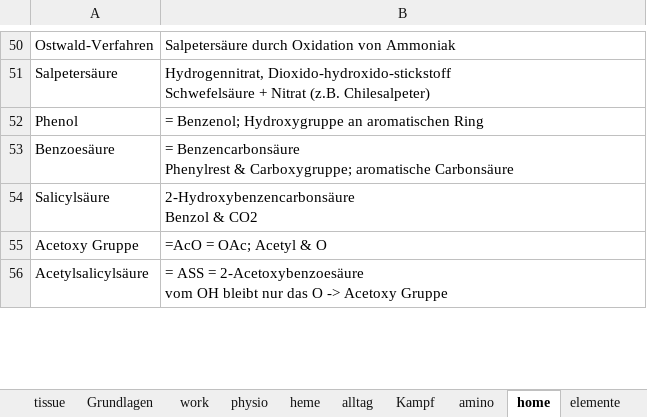
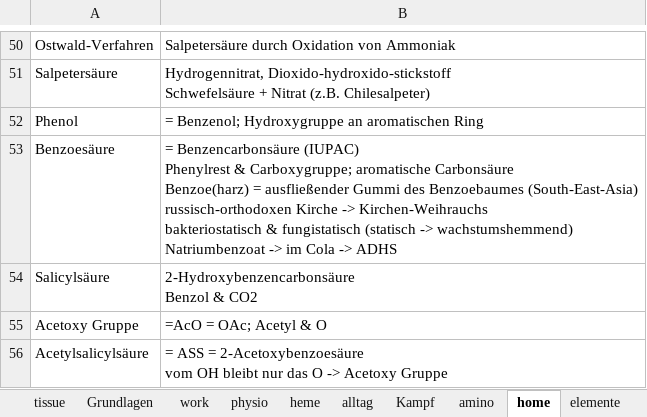
Before and after one commit to ricobua/Welcome, an Excel workbook: reading/phys/phys.xlsx, sheet home, drawn as a sheet; only a part is shown, gaps mark what is left out; values as stored, in another font and other column widths than the file's, no borders; charts and pictures not drawn; ↵ is a line break in a cell; the diff names each change by its address in the sheet, - before the commit and + after, or states it on an @@ line.

```diff
--- a/reading/phys/phys.xlsx (sheet home)
+++ b/reading/phys/phys.xlsx (sheet home)
-B53: = Benzencarbonsäure ↵ Phenylrest & Carboxygruppe; aromatische Carbonsäure
+B53: = Benzencarbonsäure (IUPAC) ↵ Phenylrest & Carboxygruppe; aromatische Carbonsäure ↵ Benzoe(harz) = ausfließender Gummi des Benzoebaumes (South-East-Asia) ↵ russisch-orthodoxen Kirche -> Kirchen-Weihrauchs ↵ bakteriostatisch & fungistatisch (statisch -> wachstumshemmend) ↵ Natriumbenzoat -> im Cola -> ADHS
```
Also changed, not shown: sheet english, sheet mTOR, sheet Kampf, sheet heme, other sheet tabs, 2 other files.
